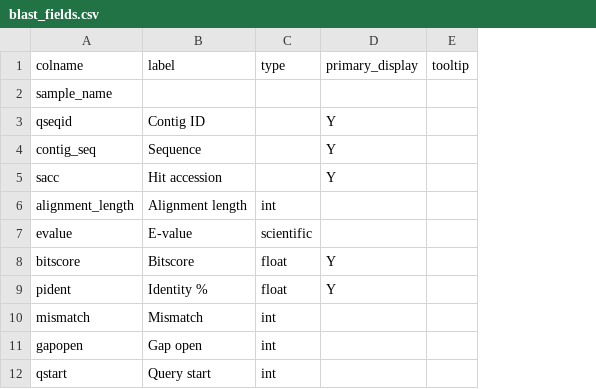
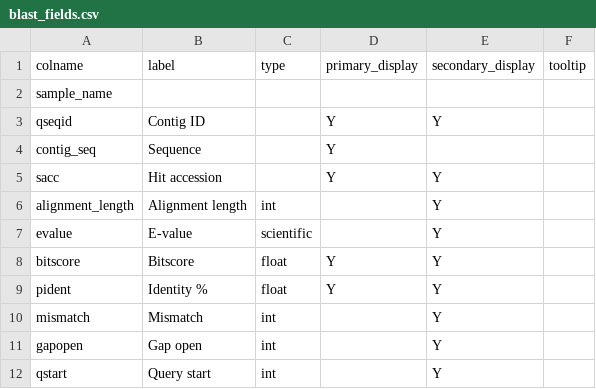
Before and after one commit to qcif/daff-viral-assembly, a CSV file: bin/report/schema/blast_fields.csv, drawn as a sheet; only a part is shown; the diff names each change by its address in the sheet, - before the commit and + after, or states it on an @@ line.

Commit message:
Fix sequence modal display to use one modal only

```diff
--- a/bin/report/schema/blast_fields.csv
+++ b/bin/report/schema/blast_fields.csv
+column E (secondary_display), rows 3-12: Y |  | Y | Y | Y | Y | Y | Y | Y | Y
```
Also changed, not shown: 9 other files.
